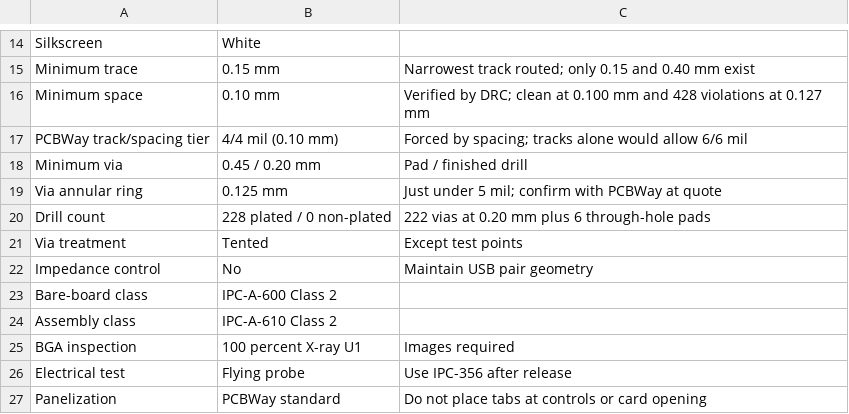
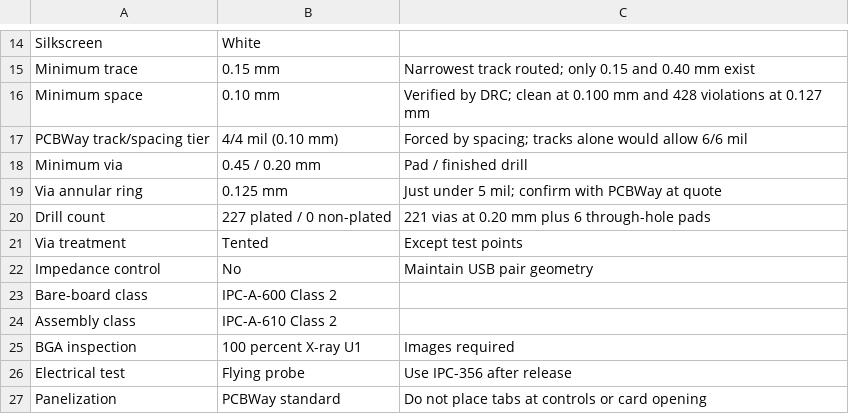
Before and after one commit to cameo-5958/pokeboy, a CSV file: hardware/manufacturing/pcbway/PCB_SPEC.csv, drawn as a sheet; only a part is shown, gaps mark what is left out.

Commit message:
hw: correct the drill count in PCB_SPEC after the via removal
227 plated hits / 221 vias, matching the regenerated drill files.

```diff
--- a/hardware/manufacturing/pcbway/PCB_SPEC.csv
+++ b/hardware/manufacturing/pcbway/PCB_SPEC.csv
@@ -19,3 +19,3 @@ Minimum via,0.45 / 0.20 mm,Pad / finished drill
 Via annular ring,0.125 mm,Just under 5 mil; confirm with PCBWay at quote
-Drill count,228 plated / 0 non-plated,222 vias at 0.20 mm plus 6 through-hole pads
+Drill count,227 plated / 0 non-plated,221 vias at 0.20 mm plus 6 through-hole pads
 Via treatment,Tented,Except test points
```
Also changed, not shown: 1 other file.
